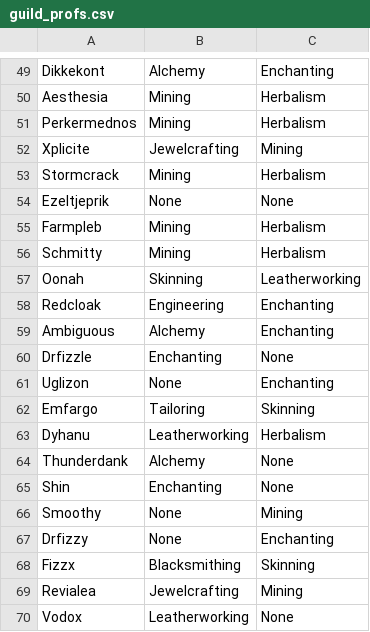
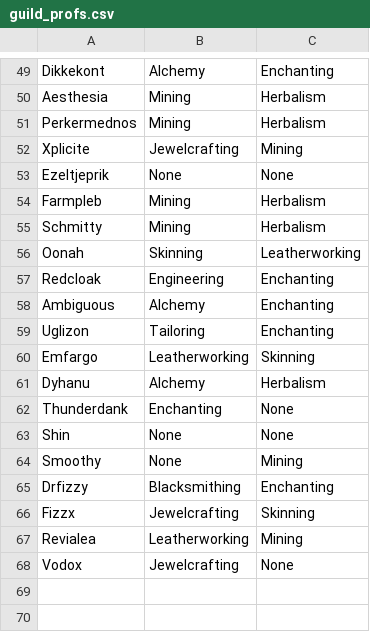
Before and after one commit to MyazakiKarazhan/Phased, a CSV file: guild_profs.csv, drawn as a sheet; only a part is shown, gaps mark what is left out.

Commit message:
Auto-update

```diff
--- a/guild_profs.csv
+++ b/guild_profs.csv
@@ -52,3 +52,2 @@ Perkermednos, Mining, Herbalism
 Xplicite, Jewelcrafting, Mining
-Stormcrack, Mining, Herbalism
 Ezeltjeprik, None, None
@@ -59,12 +58,11 @@ Redcloak, Engineering, Enchanting
 Ambiguous, Alchemy, Enchanting
-Drfizzle, Enchanting, None
-Uglizon, None, Enchanting
-Emfargo, Tailoring, Skinning
-Dyhanu, Leatherworking, Herbalism
-Thunderdank, Alchemy, None
-Shin, Enchanting, None
+Uglizon, Tailoring, Enchanting
+Emfargo, Leatherworking, Skinning
+Dyhanu, Alchemy, Herbalism
+Thunderdank, Enchanting, None
+Shin, None, None
 Smoothy, None, Mining
-Drfizzy, None, Enchanting
-Fizzx, Blacksmithing, Skinning
-Revialea, Jewelcrafting, Mining
-Vodox, Leatherworking, None
+Drfizzy, Blacksmithing, Enchanting
+Fizzx, Jewelcrafting, Skinning
+Revialea, Leatherworking, Mining
+Vodox, Jewelcrafting, None
```
